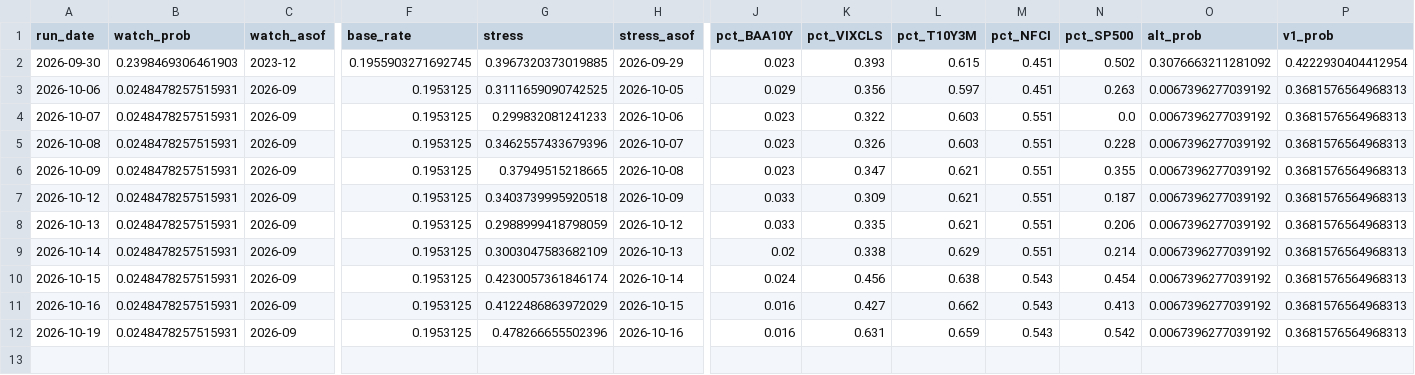
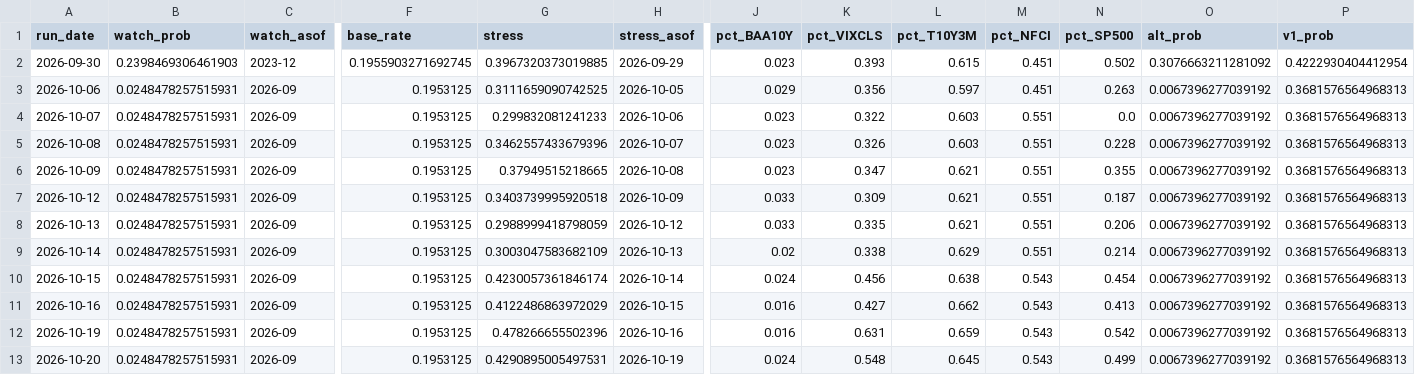
Before and after one commit to andrescls1/market-storm-watch, a CSV file: docs/data/history.csv, drawn as a sheet; only a part is shown, gaps mark what is left out; rows hold the shown columns only; the diff names each change by its address in the sheet, - before the commit and + after, or states it on an @@ line.

```diff
--- a/docs/data/history.csv
+++ b/docs/data/history.csv
+row 13: 2026-10-20 | 0.0248478257515931 | 2026-09 | 0.1953125 | 0.4290895005497531 | 2026-10-19 | 0.024 | 0.548 | 0.645 | 0.543 | 0.499 | 0.0067396277039192 | 0.3681576564968313
```
Also changed, not shown: data/fred/BAA10Y.csv, data/fred/BAMLH0A0HYM2.csv, 6 other files.
